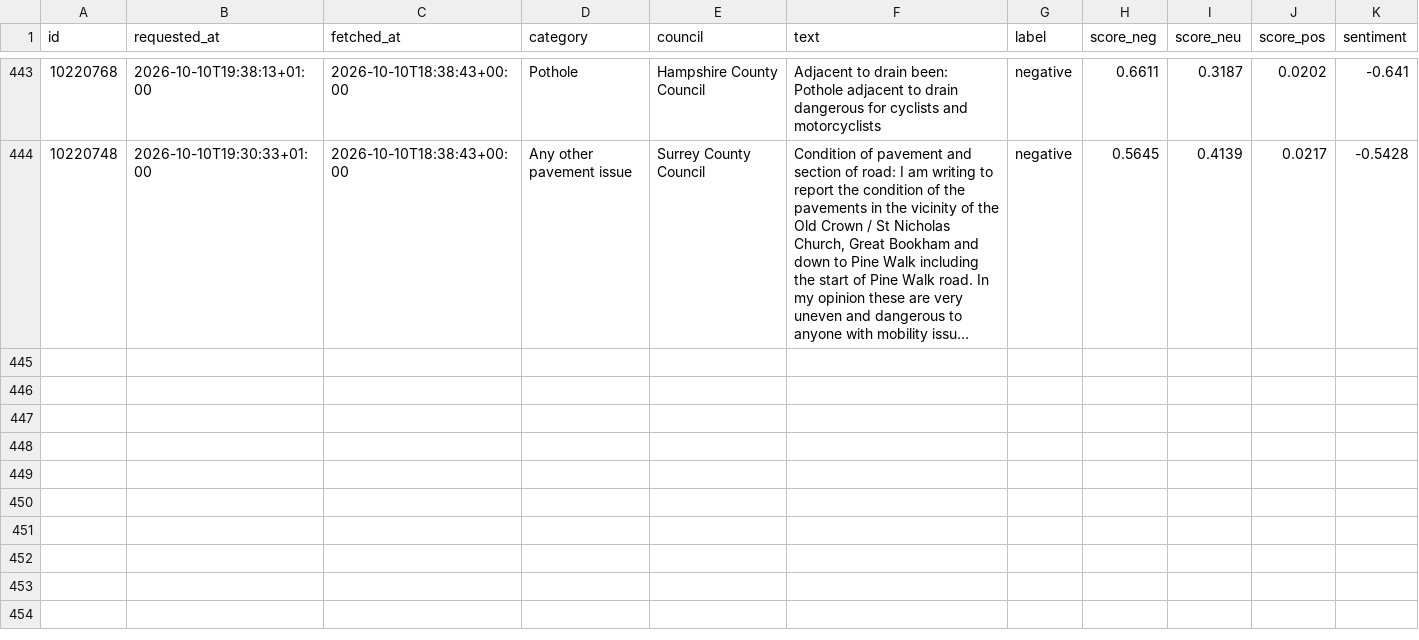
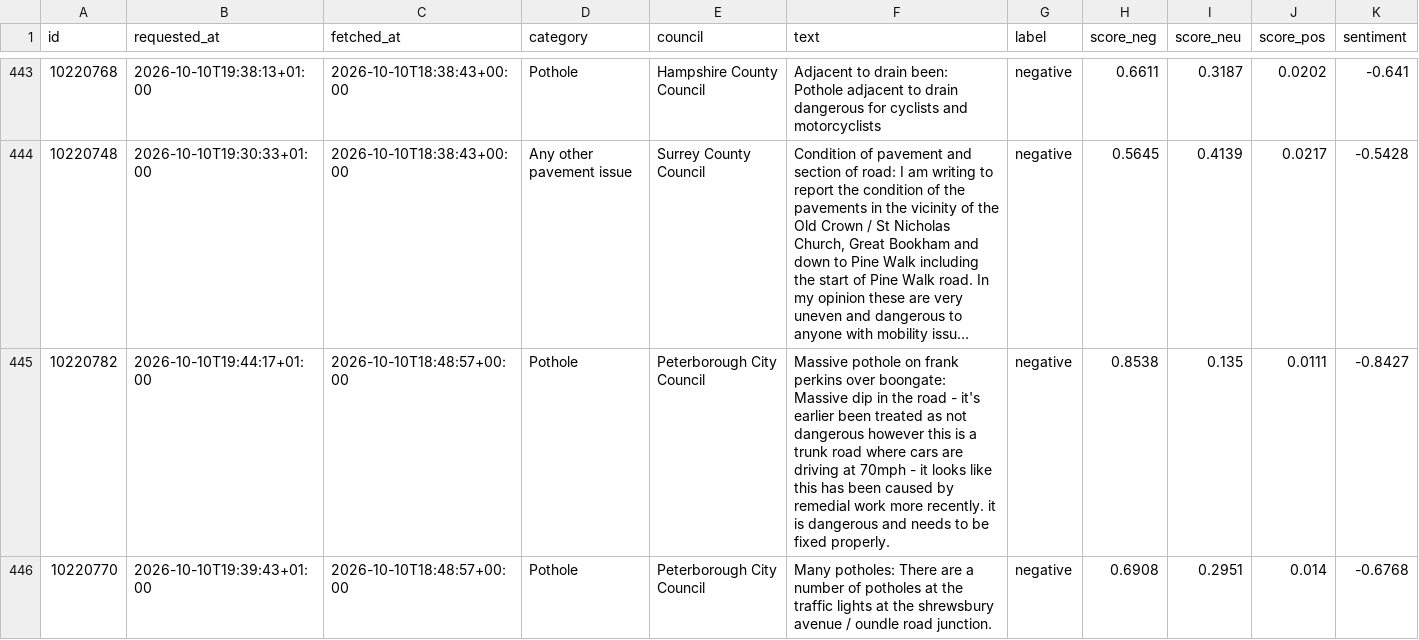
Before and after one commit to Hubertsauce/road-pulse, a CSV file: data/sentiment.csv, drawn as a sheet; only a part is shown, gaps mark what is left out; long unchanged cells end in …; the diff names each change by its address in the sheet, - before the commit and + after, or states it on an @@ line.

```diff
--- a/data/sentiment.csv
+++ b/data/sentiment.csv
+row 445: 10220782 | 2026-10-10T19:44:17+01:00 | 2026-10-10T18:48:57+00:00 | Pothole | Peterborough City Council | Massive pothole on frank perkins over boongate: Massive dip in the road - it's earlier been treated as not dangerous however this is a trunk road where cars are driving at 70mph - it looks like this has been caused by remedial work more recently. it is dangerous and needs to be fixed properly. | negative | 0.8538 | 0.135 | 0.0111 | -0.8427
+row 446: 10220770 | 2026-10-10T19:39:43+01:00 | 2026-10-10T18:48:57+00:00 | Pothole | Peterborough City Council | Many potholes: There are a number of potholes at the traffic lights at the shrewsbury avenue / oundle road junction. | negative | 0.6908 | 0.2951 | 0.014 | -0.6768
```
Also changed, not shown: 1 other file.
